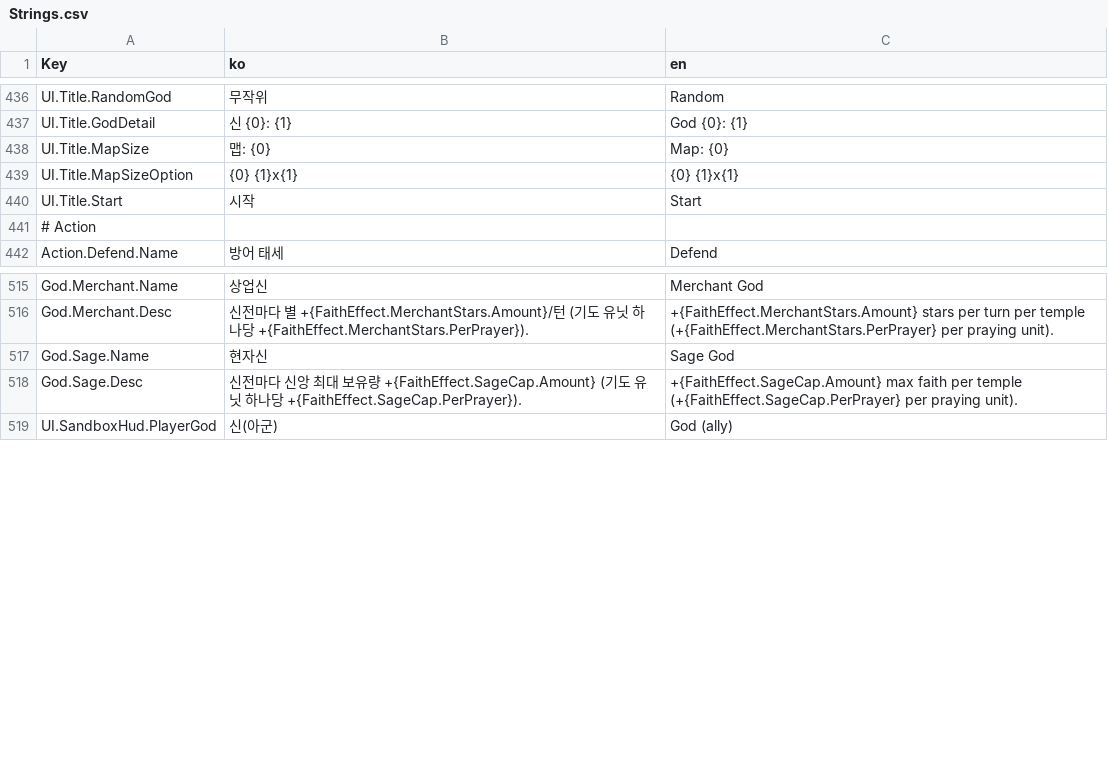
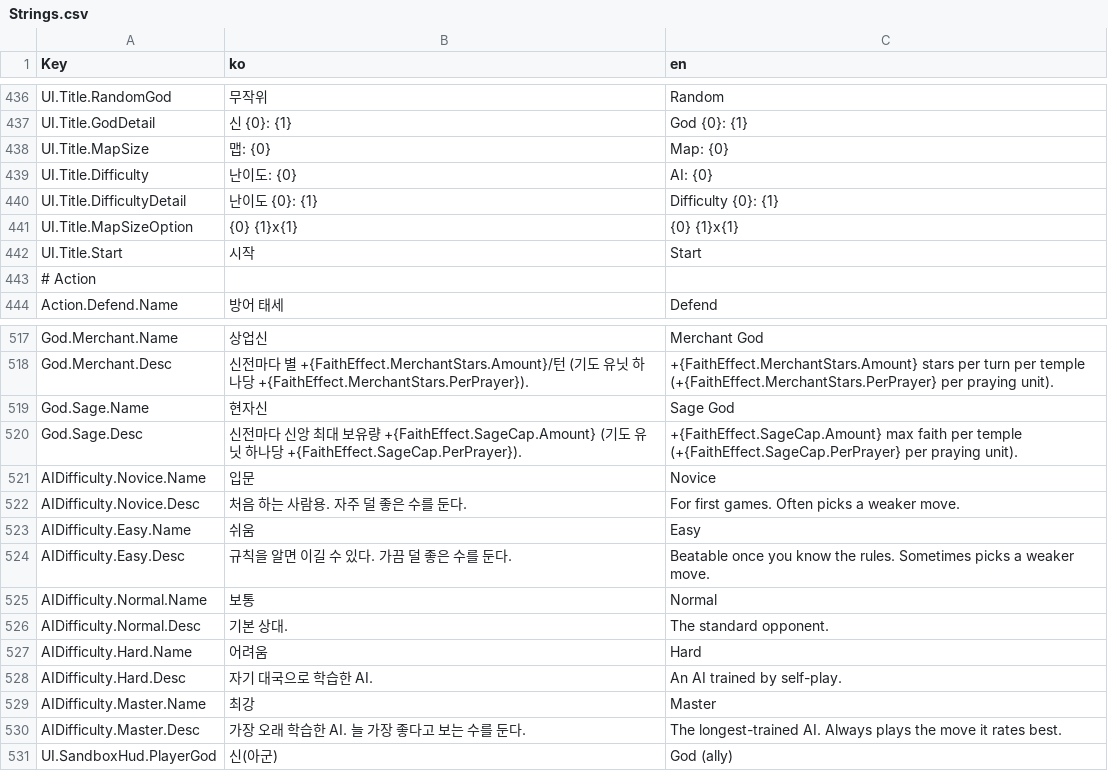
Before and after one commit to ybs1164/gugugaga, a CSV file: Assets/Resources/Strings.csv, drawn as a sheet; only a part is shown, gaps mark what is left out.

```diff
--- a/Assets/Resources/Strings.csv
+++ b/Assets/Resources/Strings.csv
@@ -438,2 +438,4 @@ UI.Title.GodDetail,신 {0}: {1},God {0}: {1}
 UI.Title.MapSize,맵: {0},Map: {0}
+UI.Title.Difficulty,난이도: {0},AI: {0}
+UI.Title.DifficultyDetail,난이도 {0}: {1},Difficulty {0}: {1}
 UI.Title.MapSizeOption,{0} {1}x{1},{0} {1}x{1}
@@ -518,2 +520,12 @@ God.Sage.Name,현자신,Sage God
 God.Sage.Desc,신전마다 신앙 최대 보유량 +{FaithEffect.SageCap.Amount} (기도 유닛 하나당 +{FaithEffect.SageCap.PerPrayer}).,+{FaithEffect.SageCap.Amount} max faith per temple (+{FaithEffect.SageCap.PerPrayer} per praying unit).
+AIDifficulty.Novice.Name,입문,Novice
+AIDifficulty.Novice.Desc,"처음 하는 사람용. 자주 덜 좋은 수를 둔다.","For first games. Often picks a weaker move."
+AIDifficulty.Easy.Name,쉬움,Easy
+AIDifficulty.Easy.Desc,"규칙을 알면 이길 수 있다. 가끔 덜 좋은 수를 둔다.","Beatable once you know the rules. Sometimes picks a weaker move."
+AIDifficulty.Normal.Name,보통,Normal
+AIDifficulty.Normal.Desc,기본 상대.,The standard opponent.
+AIDifficulty.Hard.Name,어려움,Hard
+AIDifficulty.Hard.Desc,자기 대국으로 학습한 AI.,An AI trained by self-play.
+AIDifficulty.Master.Name,최강,Master
+AIDifficulty.Master.Desc,"가장 오래 학습한 AI. 늘 가장 좋다고 보는 수를 둔다.","The longest-trained AI. Always plays the move it rates best."
 UI.SandboxHud.PlayerGod,신(아군),God (ally)
```
Also changed, not shown: Assets/Resources/GameRules.csv, docs/sandbox-csv-examples/GameRules.csv, 51 other files.
